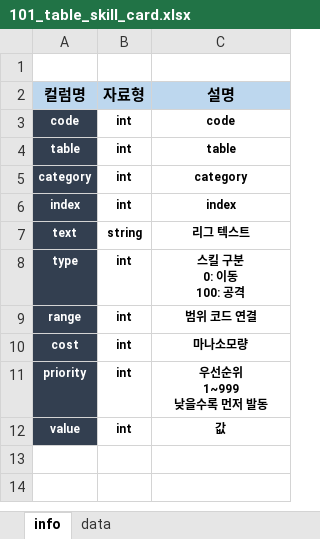
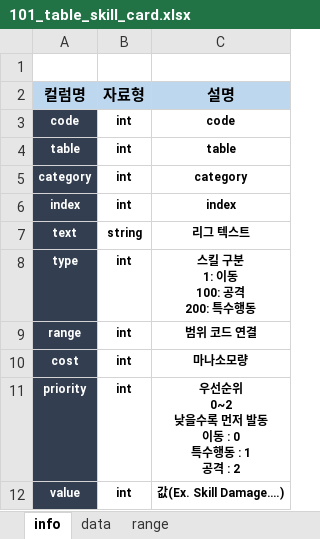
Before and after one commit to AjouMSE/Design, an Excel workbook: 101_table_skill_card.xlsx, sheet info, drawn as a sheet; values as stored, in another font and other column widths than the file's, no borders; ↵ is a line break in a cell; the diff names each change by its address in the sheet, - before the commit and + after, or states it on an @@ line.

Commit message:
fix. skill card table

```diff
--- a/101_table_skill_card.xlsx (sheet info)
+++ b/101_table_skill_card.xlsx (sheet info)
+sheet tab: range
-C8 (설명): 스킬 구분 ↵ 0: 이동 ↵ 100: 공격
+C8 (설명): 스킬 구분 ↵ 1: 이동 ↵ 100: 공격 ↵ 200: 특수행동
-C11 (설명): 우선순위 ↵ 1~999 ↵ 낮을수록 먼저 발동
+C11 (설명): 우선순위 ↵ 0~2 ↵ 낮을수록 먼저 발동 ↵ 이동 : 0 ↵ 특수행동 : 1 ↵ 공격 : 2
-C12 (설명): 값
+C12 (설명): 값(Ex. Skill Damage….)
```
Also changed, not shown: sheet data.
